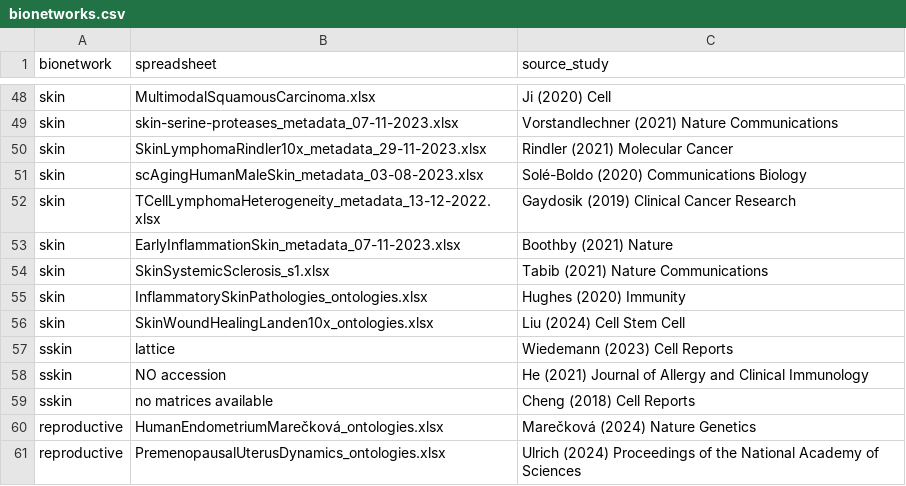
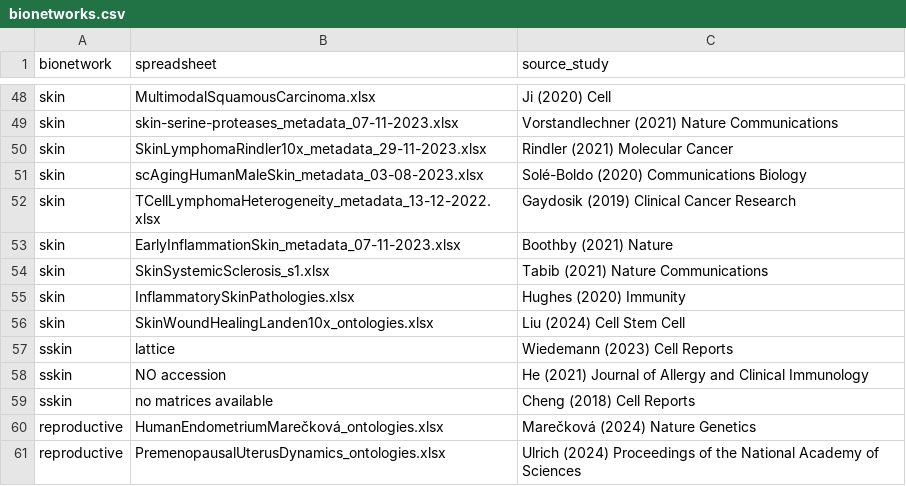
Before and after one commit to ebi-ait/hca-dcp-to-tier1, a CSV file: data/bionetworks.csv, drawn as a sheet; only a part is shown, gaps mark what is left out.

Commit message:
Fixed skin dcp filename

```diff
--- a/data/bionetworks.csv
+++ b/data/bionetworks.csv
@@ -54,3 +54,3 @@ skin,EarlyInflammationSkin_metadata_07-11-2023.xlsx,Boothby (2021) Nature
 skin,SkinSystemicSclerosis_s1.xlsx,Tabib (2021) Nature Communications
-skin,InflammatorySkinPathologies_ontologies.xlsx,Hughes (2020) Immunity
+skin,InflammatorySkinPathologies.xlsx,Hughes (2020) Immunity
 skin,SkinWoundHealingLanden10x_ontologies.xlsx,Liu (2024) Cell Stem Cell
```
